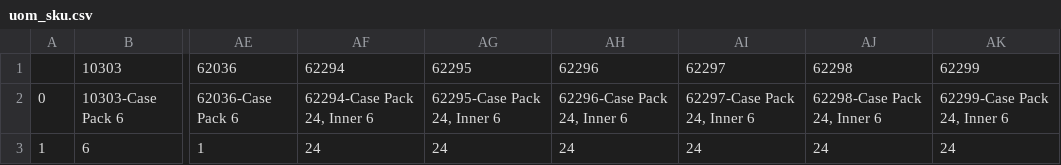
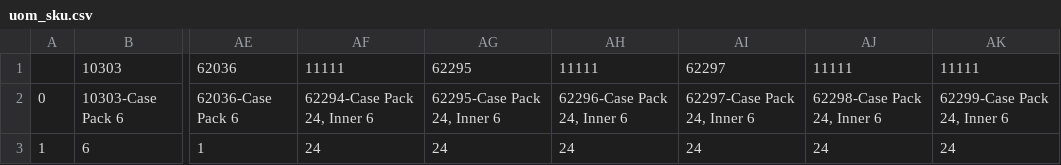
Before and after one commit to greywolf0324/OMS_Data_engineering, a CSV file: config/uom_sku.csv, drawn as a sheet; only a part is shown, gaps mark what is left out; the diff names each change by its address in the sheet, - before the commit and + after, or states it on an @@ line.

```diff
--- a/config/uom_sku.csv
+++ b/config/uom_sku.csv
-AF1: 62294
+AF1: 11111
-AH1: 62296
+AH1: 11111
-AJ1: 62298
+AJ1: 11111
-AK1: 62299
+AK1: 11111
```
Also changed, not shown: config/OMS_DB/OMS_AdditionalUOM.csv, config/OMS_DB/OMS_Customers.csv, 6 other files.
